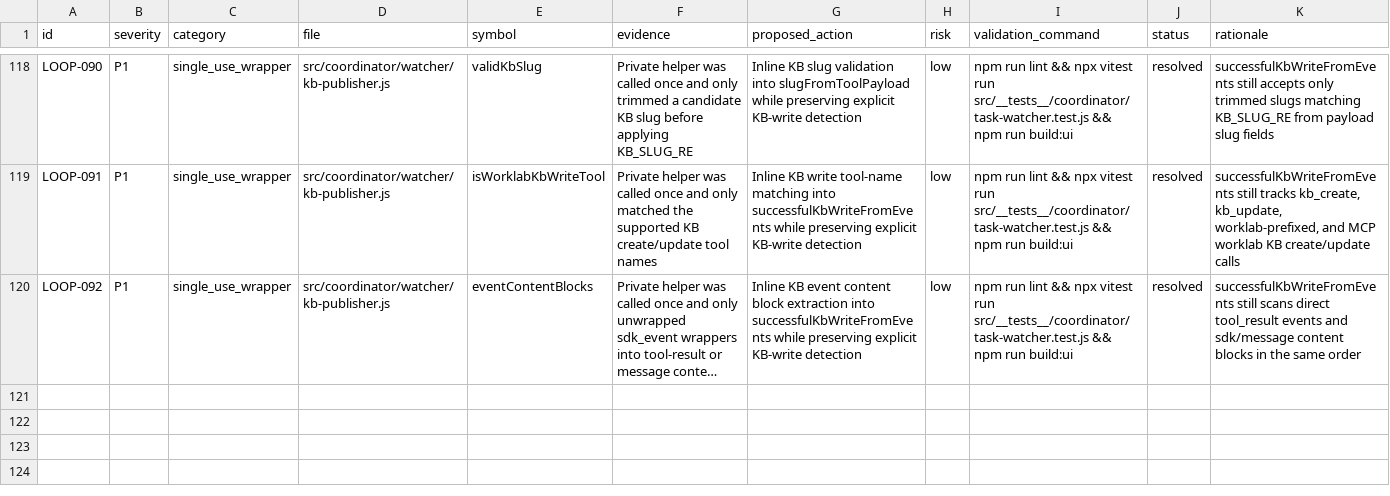
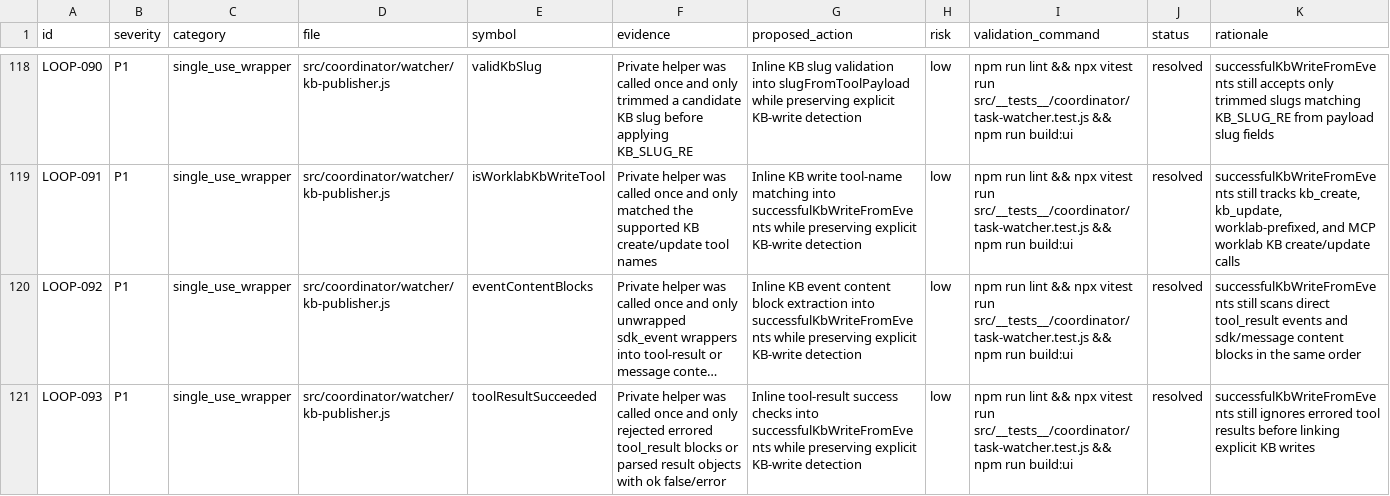
Before and after one commit to robertsreberski/worklab, a CSV file: .cleanup/CLEANUP_INVENTORY.csv, drawn as a sheet; only a part is shown, gaps mark what is left out; long unchanged cells end in …; the diff names each change by its address in the sheet, - before the commit and + after, or states it on an @@ line.

Commit message:
Inline KB tool result success check

```diff
--- a/.cleanup/CLEANUP_INVENTORY.csv
+++ b/.cleanup/CLEANUP_INVENTORY.csv
+row 121: LOOP-093 | P1 | single_use_wrapper | src/coordinator/watcher/kb-publisher.js | toolResultSucceeded | Private helper was called once and only rejected errored tool_result blocks or parsed result objects with ok false/error | Inline tool-result success checks into successfulKbWriteFromEvents while preserving explicit KB-write detection | low | npm run lint && npx vitest run src/__tests__/coordinator/task-watcher.test.js && npm run build:ui | resolved | successfulKbWriteFromEvents still ignores errored tool results before linking explicit KB writes
```
Also changed, not shown: 1 other file.
